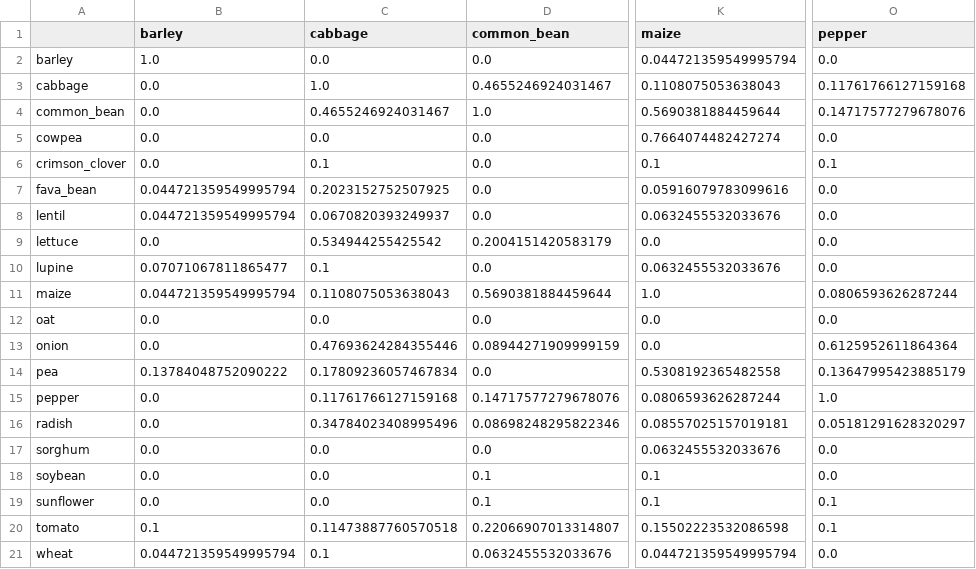
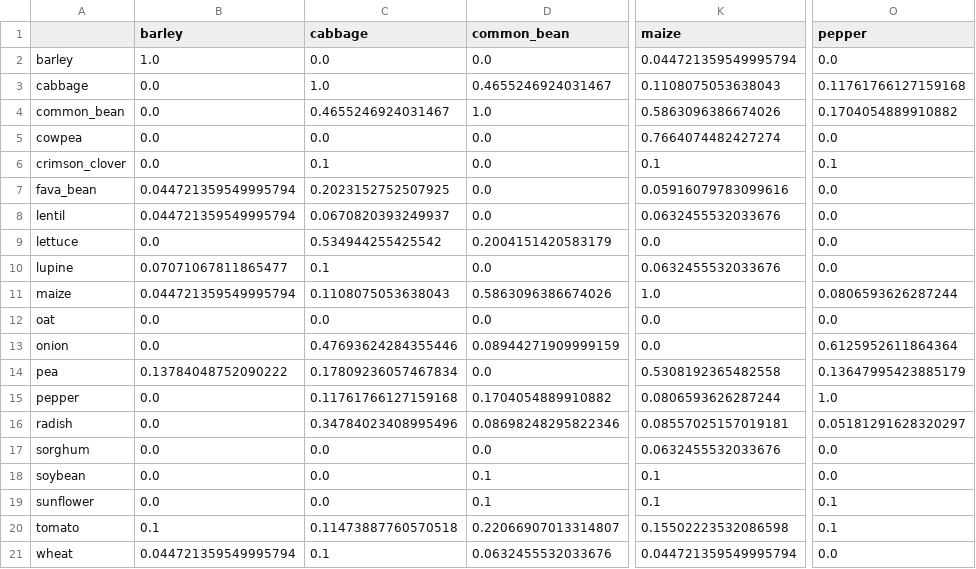
Before and after one commit to andyje-dev/polyculture-qubo, a CSV file: data/processed/confidence_matrix.csv, drawn as a sheet; only a part is shown, gaps mark what is left out; the diff names each change by its address in the sheet, - before the commit and + after, or states it on an @@ line.

```diff
--- a/data/processed/confidence_matrix.csv
+++ b/data/processed/confidence_matrix.csv
-K4 (maize): 0.5690381884459644
+K4 (maize): 0.5863096386674026
-O4 (pepper): 0.14717577279678076
+O4 (pepper): 0.1704054889910882
-D11 (common_bean): 0.5690381884459644
+D11 (common_bean): 0.5863096386674026
-D15 (common_bean): 0.14717577279678076
+D15 (common_bean): 0.1704054889910882
```
Also changed, not shown: data/processed/interaction_matrix.csv, data/processed/linear_biases.csv, 6 other files.
